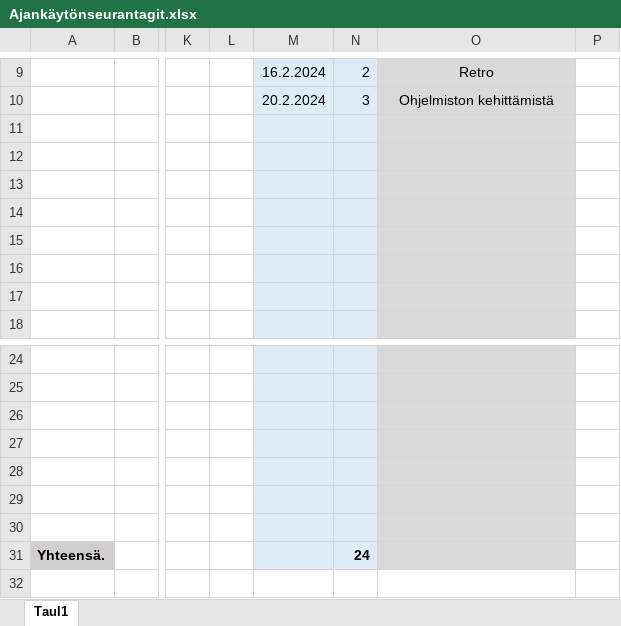
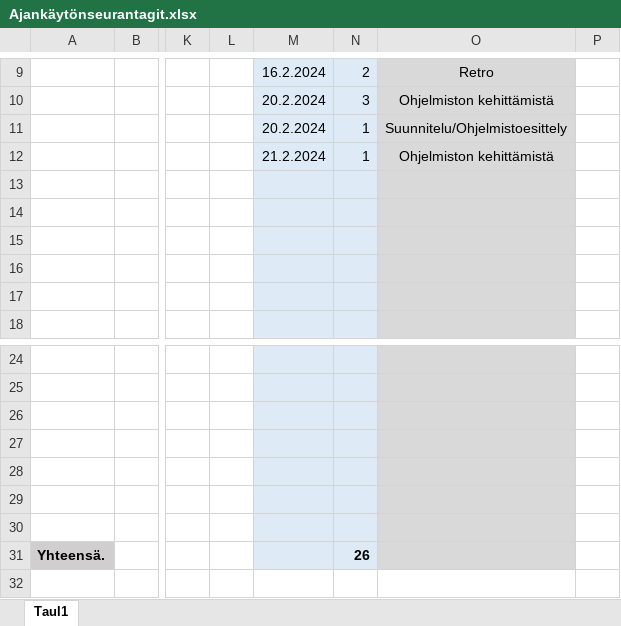
Before and after one commit to JiskaLaaksovirta/AmpuminenR1, an Excel workbook: Ajankäytönseurantagit.xlsx, sheet Taul1, drawn as a sheet; only a part is shown, gaps mark what is left out; values as stored, in another font and other column widths than the file's, no borders; the diff names each change by its address in the sheet, - before the commit and + after, or states it on an @@ line.

Commit message:
Tuntikirjaukset -JL

```diff
--- a/Ajankäytönseurantagit.xlsx (sheet Taul1)
+++ b/Ajankäytönseurantagit.xlsx (sheet Taul1)
-M11: (empty)
+M11: 20.2.2024
-N11:N12: (empty)
+N11:N12: 1
-O11: (empty)
+O11: Suunnitelu/Ohjelmistoesittely
-M12: (empty)
+M12: 21.2.2024
-O12: (empty)
+O12: Ohjelmiston kehittämistä
-N31: 24
+N31: 26
```
